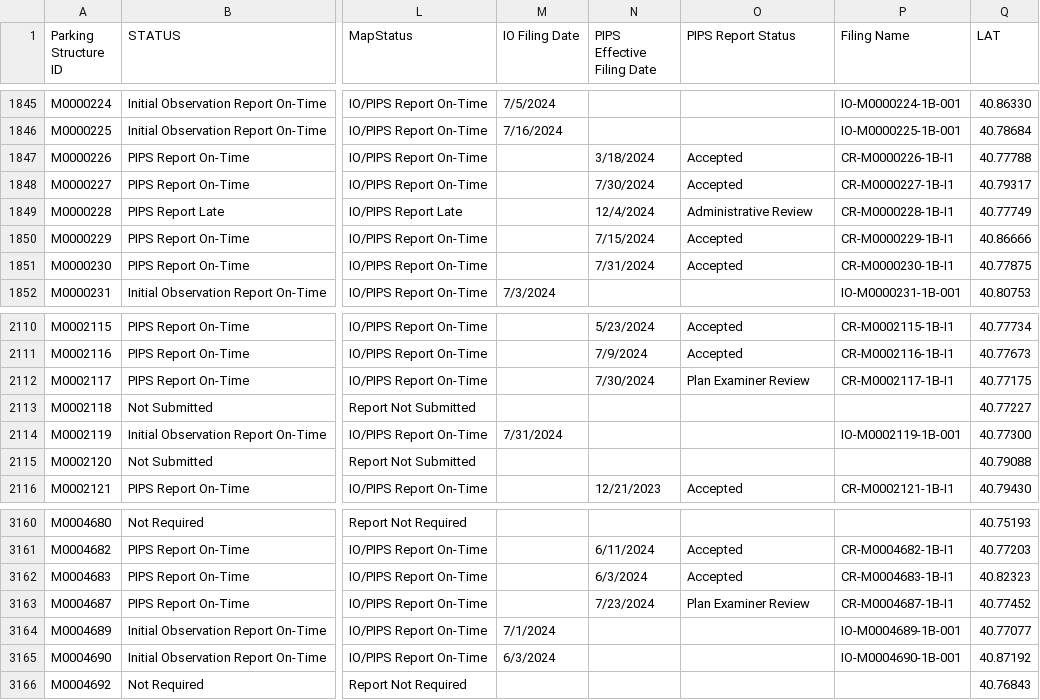
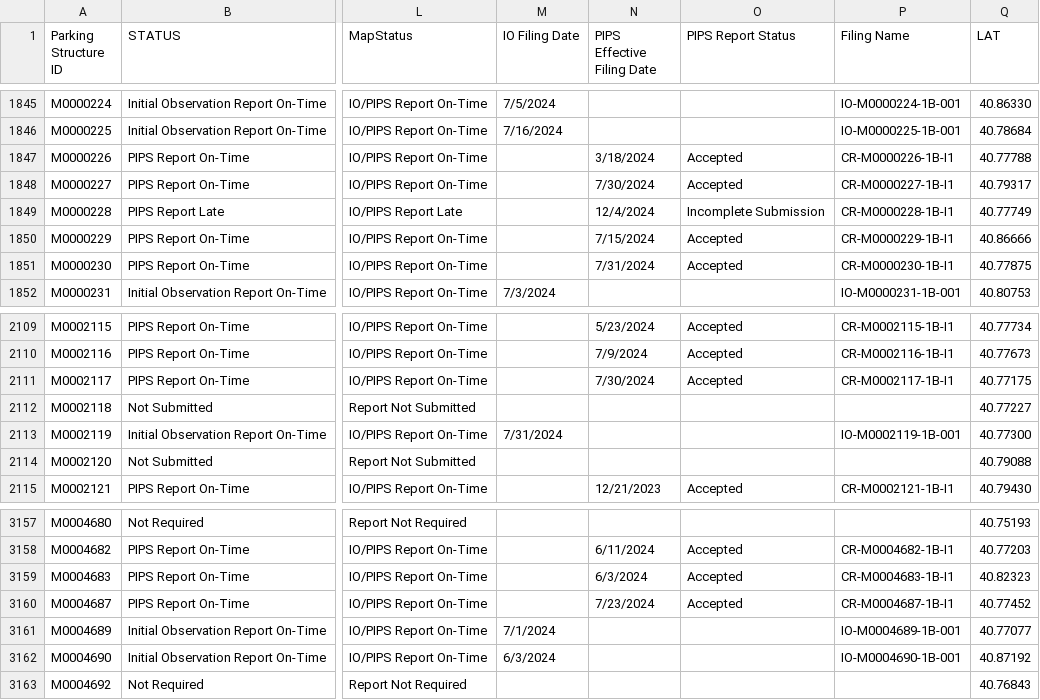
Before and after one commit to NYCDOB/ParkingStructures_InitialObservationReports, a CSV file: data/IO_Status.csv, drawn as a sheet; only a part is shown, gaps mark what is left out; addresses are those after the commit; the diff covers the shown part only; the diff names each change by its address in the sheet, - before the commit and + after, or states it on an @@ line.

```diff
--- a/data/IO_Status.csv
+++ b/data/IO_Status.csv
-O1849 (PIPS Report Status): Administrative Review
+O1849 (PIPS Report Status): Incomplete Submission
-O2111 (PIPS Report Status): Plan Examiner Review
+O2111 (PIPS Report Status): Accepted
-O3160 (PIPS Report Status): Plan Examiner Review
+O3160 (PIPS Report Status): Accepted
```
Also changed, not shown: 4 removed rows and 18 edited cells elsewhere in this file.
